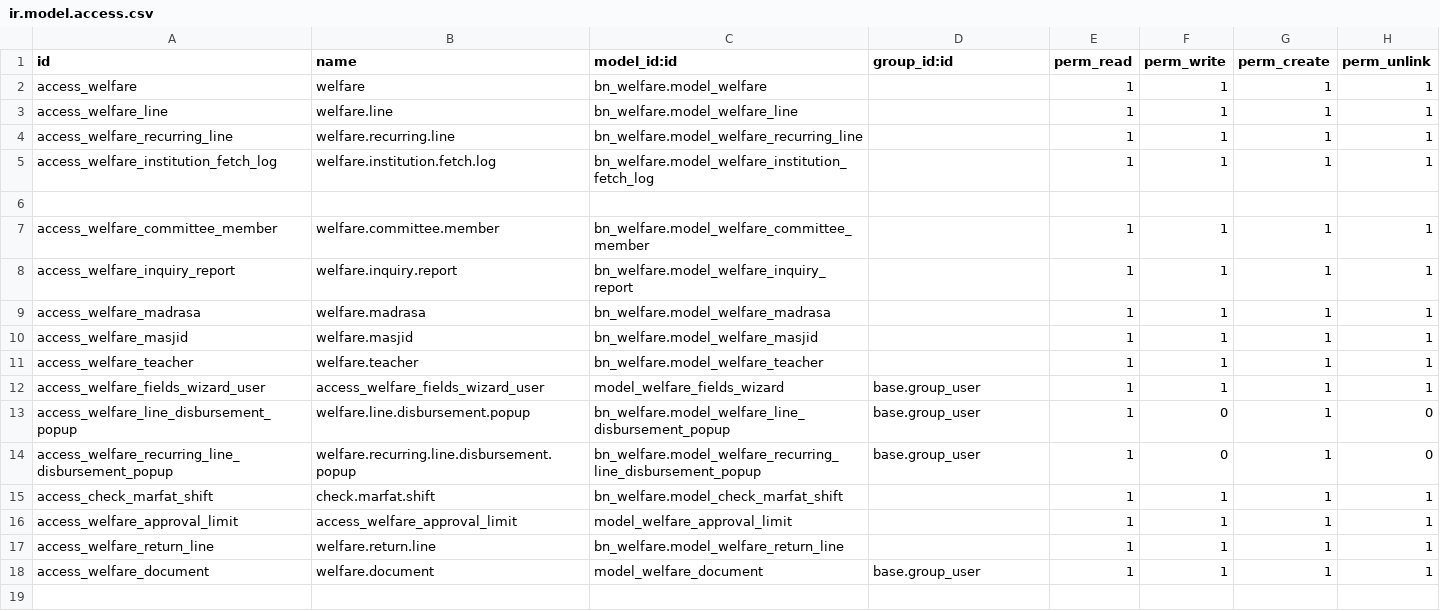
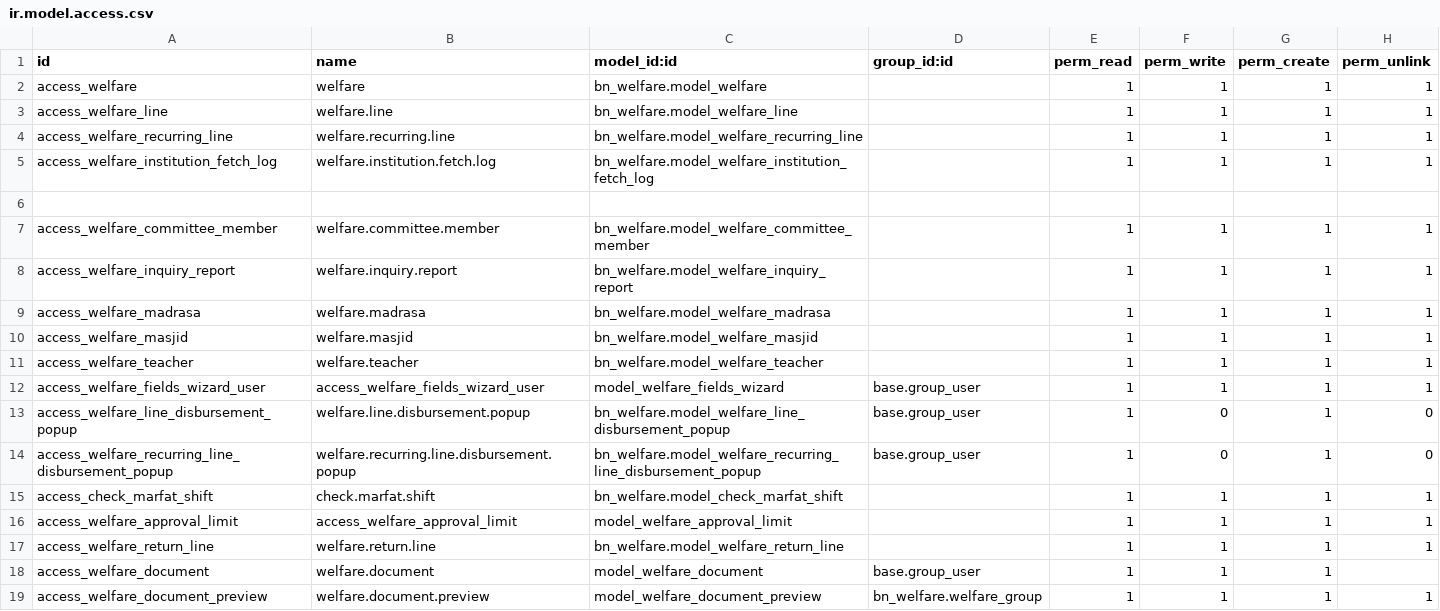
Before and after one commit to Saylani-Welfare-Trust/swit-odoo, a CSV file: custom-addons/bn_welfare/security/ir.model.access.csv, drawn as a sheet.

```diff
--- a/custom-addons/bn_welfare/security/ir.model.access.csv
+++ b/custom-addons/bn_welfare/security/ir.model.access.csv
@@ -17,2 +17,3 @@ access_welfare_approval_limit,access_welfare_approval_limit,model_welfare_approv
 access_welfare_return_line,welfare.return.line,bn_welfare.model_welfare_return_line,,1,1,1,1
-access_welfare_document,welfare.document,model_welfare_document,base.group_user,1,1,1,1
+access_welfare_document,welfare.document,model_welfare_document,base.group_user,1,1,1,
+access_welfare_document_preview,welfare.document.preview,model_welfare_document_preview,bn_welfare.welfare_group,1,1,1,1
```
Also changed, not shown: 4 other files.
